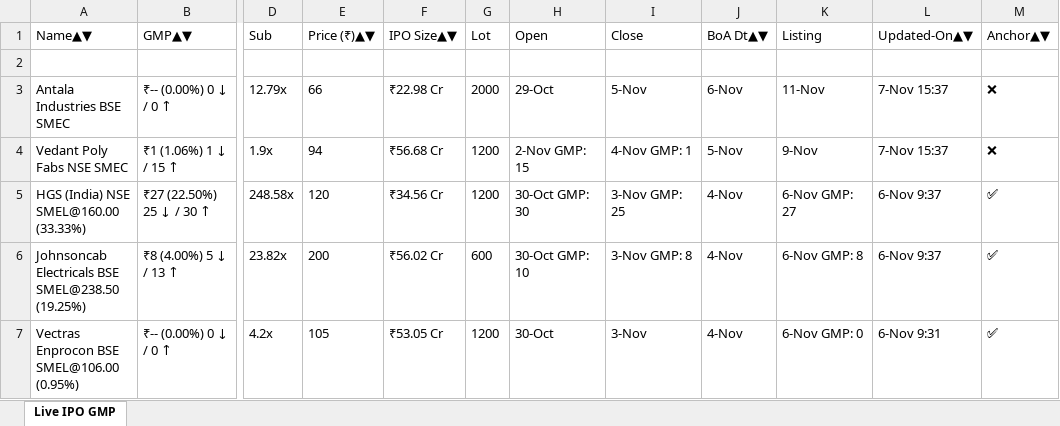
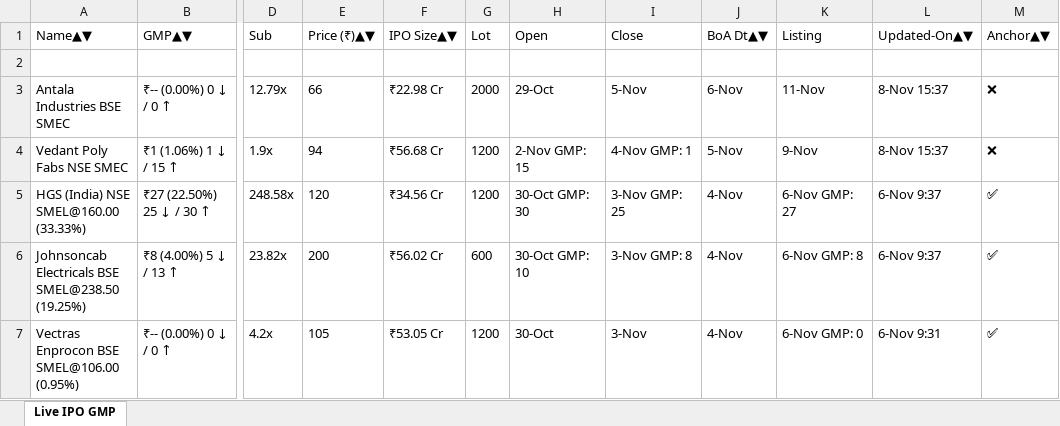
Before and after one commit to ayushpdkushwaha1/ipo-gmp-bot, an Excel workbook: files/gmp.xlsx, sheet Live IPO GMP, drawn as a sheet; only a part is shown, gaps mark what is left out; values as stored, in another font and other column widths than the file's, no borders; the diff names each change by its address in the sheet, - before the commit and + after, or states it on an @@ line.

```diff
--- a/files/gmp.xlsx (sheet Live IPO GMP)
+++ b/files/gmp.xlsx (sheet Live IPO GMP)
-L3:L4: 7-Nov 15:37
+L3:L4: 8-Nov 15:37
```
Also changed, not shown: files/Mainboard_IPOs.xlsx, files/SME_IPOs.xlsx, 2 other files.
